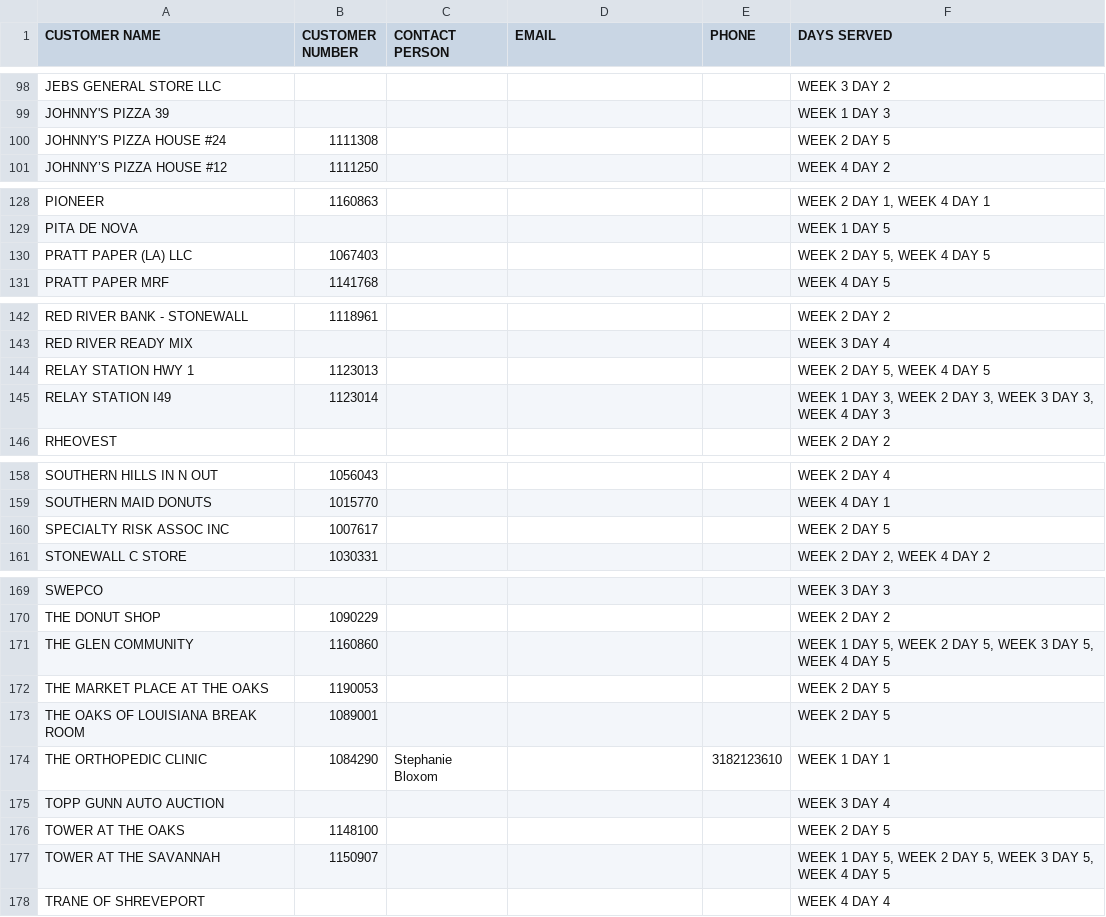
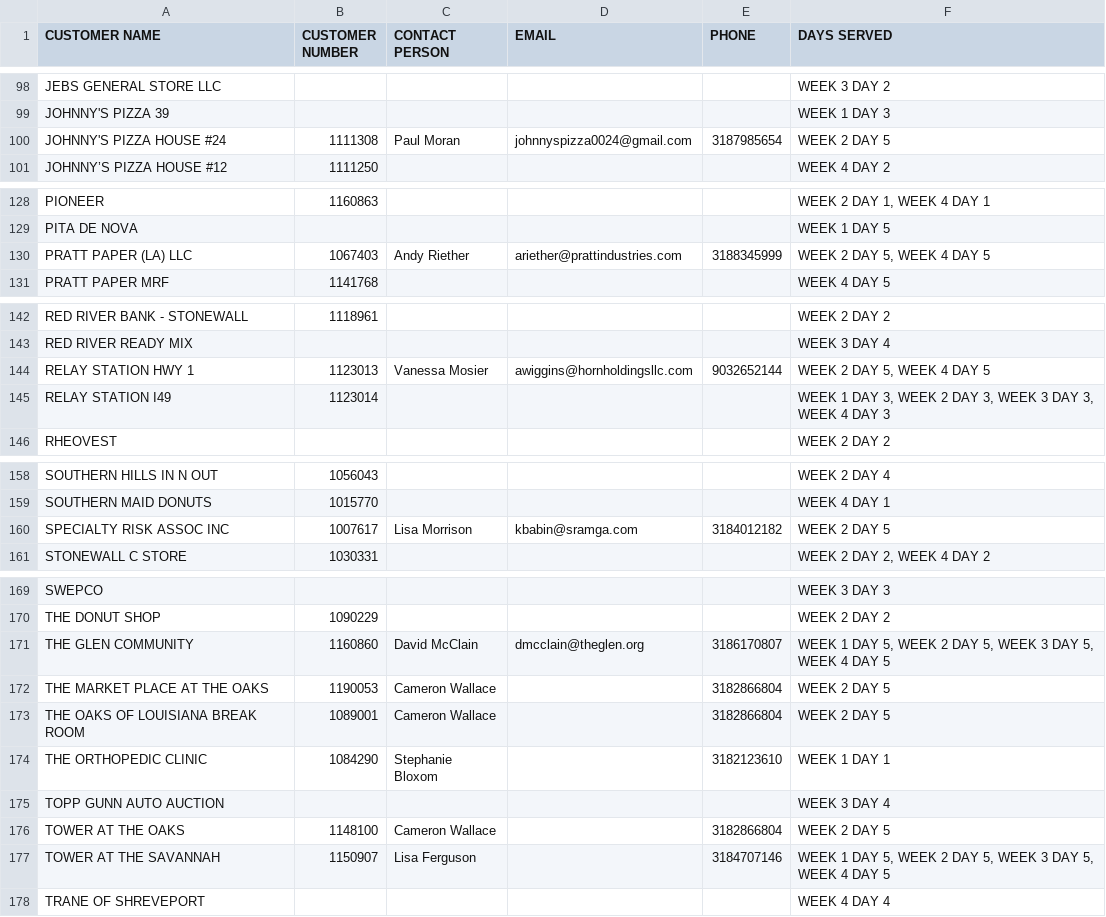
Before and after one commit to 1calebmiles/vacation-referral, a CSV file: CUSTOMER DIRECTORY.csv, drawn as a sheet; only a part is shown, gaps mark what is left out; the diff covers the shown part only.

```diff
--- a/CUSTOMER DIRECTORY.csv
+++ b/CUSTOMER DIRECTORY.csv
@@ -99,3 +99,3 @@ JEBS GENERAL STORE LLC,,,,,WEEK 3 DAY 2
 JOHNNY'S PIZZA 39,,,,,WEEK 1 DAY 3
-JOHNNY'S PIZZA HOUSE #24,1111308,,,,WEEK 2 DAY 5
+JOHNNY'S PIZZA HOUSE #24,1111308,Paul Moran,johnnyspizza0024@gmail.com,3187985654,WEEK 2 DAY 5
 JOHNNY’S PIZZA HOUSE #12,1111250,,,,WEEK 4 DAY 2
@@ -129,3 +129,3 @@ PIONEER,1160863,,,,"WEEK 2 DAY 1, WEEK 4 DAY 1"
 PITA DE NOVA,,,,,WEEK 1 DAY 5
-PRATT PAPER (LA) LLC,1067403,,,,"WEEK 2 DAY 5, WEEK 4 DAY 5"
+PRATT PAPER (LA) LLC,1067403,Andy Riether,ariether@prattindustries.com,3188345999,"WEEK 2 DAY 5, WEEK 4 DAY 5"
 PRATT PAPER MRF,1141768,,,,WEEK 4 DAY 5
@@ -143,3 +143,3 @@ RED RIVER BANK - STONEWALL,1118961,,,,WEEK 2 DAY 2
 RED RIVER READY MIX,,,,,WEEK 3 DAY 4
-RELAY STATION HWY 1,1123013,,,,"WEEK 2 DAY 5, WEEK 4 DAY 5"
+RELAY STATION HWY 1,1123013,Vanessa Mosier,awiggins@hornholdingsllc.com,9032652144,"WEEK 2 DAY 5, WEEK 4 DAY 5"
 RELAY STATION I49,1123014,,,,"WEEK 1 DAY 3, WEEK 2 DAY 3, WEEK 3 DAY 3, WEEK 4 DAY 3"
@@ -159,3 +159,3 @@ SOUTHERN HILLS IN N OUT,1056043,,,,WEEK 2 DAY 4
 SOUTHERN MAID DONUTS,1015770,,,,WEEK 4 DAY 1
-SPECIALTY RISK ASSOC INC,1007617,,,,WEEK 2 DAY 5
+SPECIALTY RISK ASSOC INC,1007617,Lisa Morrison,kbabin@sramga.com,3184012182,WEEK 2 DAY 5
 STONEWALL C STORE,1030331,,,,"WEEK 2 DAY 2, WEEK 4 DAY 2"
@@ -170,9 +170,9 @@ SWEPCO,,,,,WEEK 3 DAY 3
 THE DONUT SHOP,1090229,,,,WEEK 2 DAY 2
-THE GLEN COMMUNITY,1160860,,,,"WEEK 1 DAY 5, WEEK 2 DAY 5, WEEK 3 DAY 5, WEEK 4 DAY 5"
-THE MARKET PLACE AT THE OAKS,1190053,,,,WEEK 2 DAY 5
-THE OAKS OF LOUISIANA BREAK ROOM,1089001,,,,WEEK 2 DAY 5
+THE GLEN COMMUNITY,1160860,David McClain,dmcclain@theglen.org,3186170807,"WEEK 1 DAY 5, WEEK 2 DAY 5, WEEK 3 DAY 5, WEEK 4 DAY 5"
+THE MARKET PLACE AT THE OAKS,1190053,Cameron Wallace,,3182866804,WEEK 2 DAY 5
+THE OAKS OF LOUISIANA BREAK ROOM,1089001,Cameron Wallace,,3182866804,WEEK 2 DAY 5
 THE ORTHOPEDIC CLINIC,1084290,Stephanie Bloxom,,3182123610,WEEK 1 DAY 1
 TOPP GUNN AUTO AUCTION,,,,,WEEK 3 DAY 4
-TOWER AT THE OAKS,1148100,,,,WEEK 2 DAY 5
-TOWER AT THE SAVANNAH,1150907,,,,"WEEK 1 DAY 5, WEEK 2 DAY 5, WEEK 3 DAY 5, WEEK 4 DAY 5"
+TOWER AT THE OAKS,1148100,Cameron Wallace,,3182866804,WEEK 2 DAY 5
+TOWER AT THE SAVANNAH,1150907,Lisa Ferguson,,3184707146,"WEEK 1 DAY 5, WEEK 2 DAY 5, WEEK 3 DAY 5, WEEK 4 DAY 5"
 TRANE OF SHREVEPORT,,,,,WEEK 4 DAY 4
```
Also changed, not shown: 8 edited cells elsewhere in this file, 1 other file.
